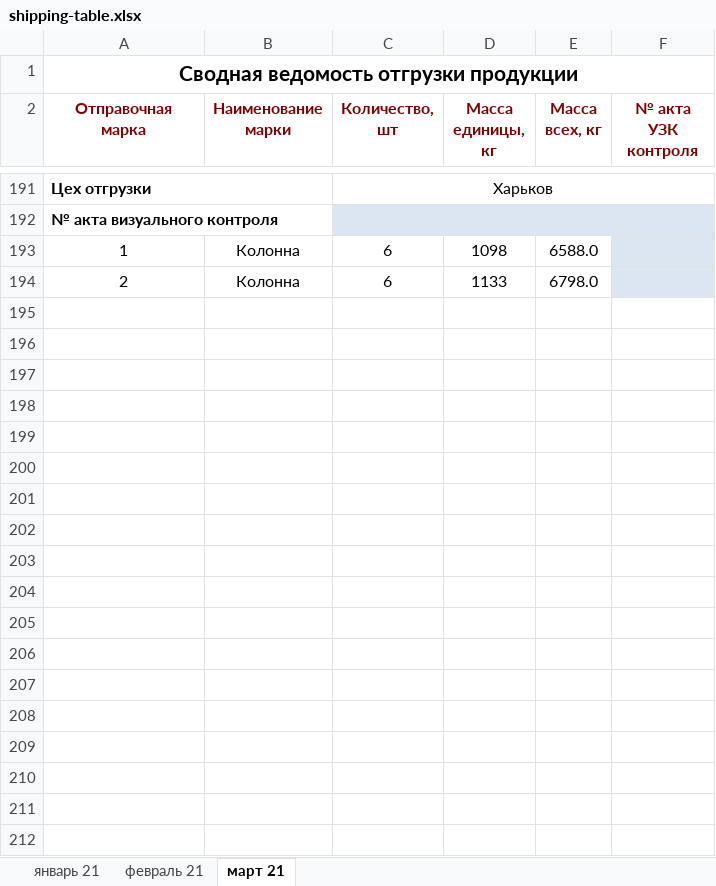
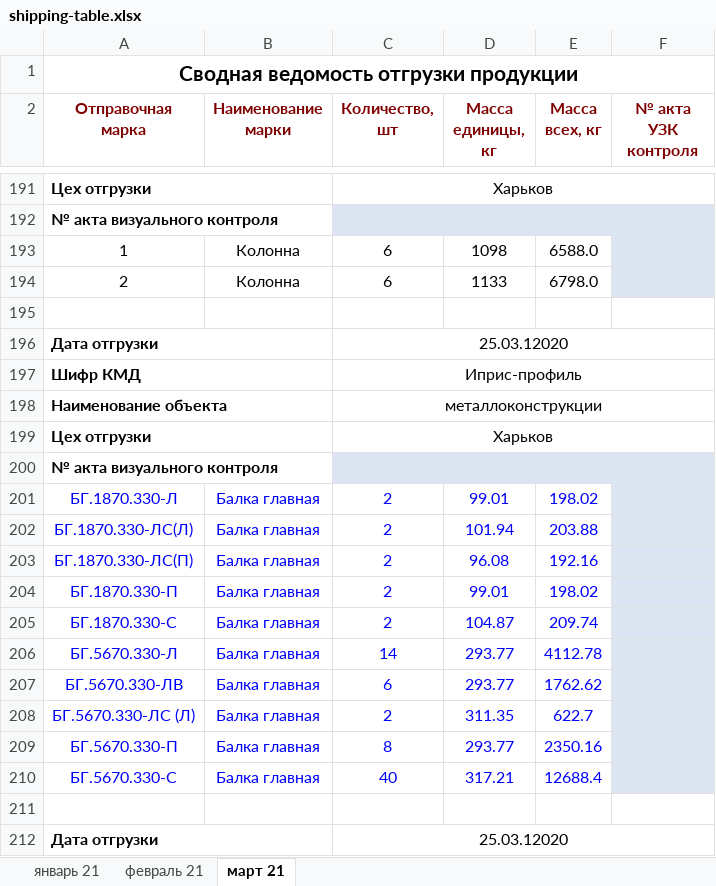
Before and after one commit to levicont/ssm, an Excel workbook: src/main/resources/templates/shipping-table.xlsx, sheet март 21, drawn as a sheet; only a part is shown, gaps mark what is left out; values as stored, in another font and other column widths than the file's, no borders; the diff covers the shown part only; the diff names each change by its address in the sheet, - before the commit and + after, or states it on an @@ line.

```diff
--- a/src/main/resources/templates/shipping-table.xlsx (sheet март 21)
+++ b/src/main/resources/templates/shipping-table.xlsx (sheet март 21)
+row 195: (empty)
+row 196: Дата отгрузки |  | 25.03.12020
+row 197: Шифр КМД |  | Иприс-профиль
+row 198: Наименование объекта |  | металлоконструкции
+row 199: Цех отгрузки |  | Харьков
+row 200: № акта визуального контроля
+row 201: БГ.1870.330-Л | Балка главная | 2 | 99.01 | 198.02
+row 202: БГ.1870.330-ЛС(Л) | Балка главная | 2 | 101.94 | 203.88
+row 203: БГ.1870.330-ЛС(П) | Балка главная | 2 | 96.08 | 192.16
+row 204: БГ.1870.330-П | Балка главная | 2 | 99.01 | 198.02
+row 205: БГ.1870.330-С | Балка главная | 2 | 104.87 | 209.74
+row 206: БГ.5670.330-Л | Балка главная | 14 | 293.77 | 4112.78
+row 207: БГ.5670.330-ЛВ | Балка главная | 6 | 293.77 | 1762.62
+row 208: БГ.5670.330-ЛС (Л) | Балка главная | 2 | 311.35 | 622.7
+row 209: БГ.5670.330-П | Балка главная | 8 | 293.77 | 2350.16
+row 210: БГ.5670.330-С | Балка главная | 40 | 317.21 | 12688.4
+row 211: (empty)
+row 212: Дата отгрузки |  | 25.03.12020
```
Also changed, not shown: 25 added rows elsewhere in this sheet, src/main/resources/templates/welding-journals.xlsx, 2 other files.
